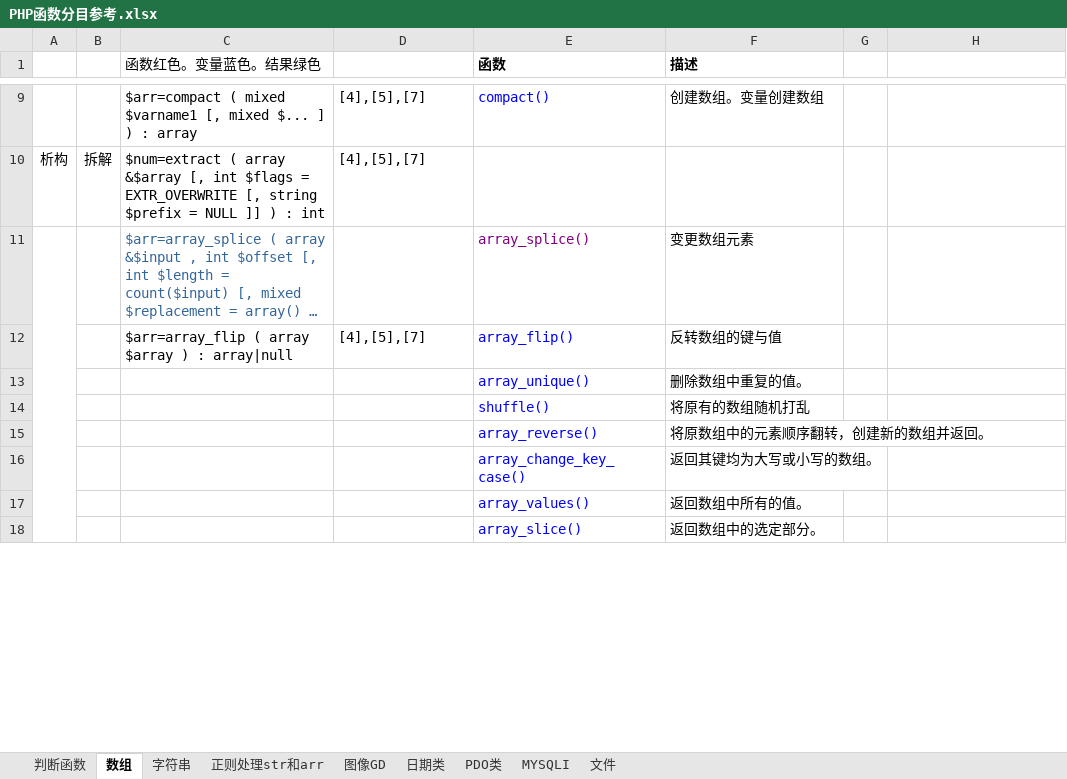
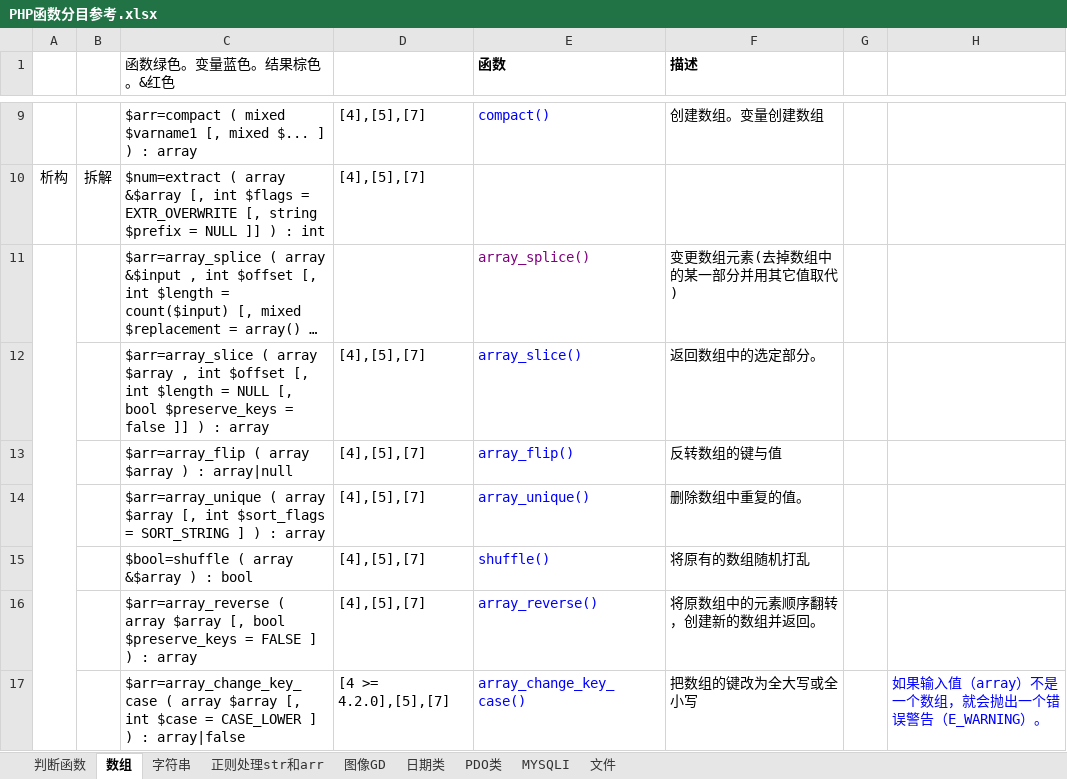
Before and after one commit to flancklin/doc, an Excel workbook: 1_php/原生php/PHP函数分目参考.xlsx, sheet 数组, drawn as a sheet; only a part is shown, gaps mark what is left out; long unchanged cells end in …; values as stored, in another font and other column widths than the file's, no borders; removed rows and columns are numbered as before the commit, all else as after; the diff covers the shown part only; the diff names each change by its address in the sheet, - before the commit and + after, or states it on an @@ line.

```diff
--- a/1_php/原生php/PHP函数分目参考.xlsx (sheet 数组)
+++ b/1_php/原生php/PHP函数分目参考.xlsx (sheet 数组)
-C1: 函数红色。变量蓝色。结果绿色
+C1: 函数绿色。变量蓝色。结果棕色。&红色
-C11 text colour: #336699
+C11 text colour: black
-F11 (描述): 变更数组元素
+F11 (描述): 变更数组元素(去掉数组中的某一部分并用其它值取代)
+row 12:  |  | $arr=array_slice ( array $array , int $offset [, int $length = NULL [, bool $preserve_keys = false ]] ) : array | [4],[5],[7] | array_slice() | 返回数组中的选定部分。
-C14 (函数绿色。变量蓝色。结果棕色。&红色): (empty)
+C14 (函数绿色。变量蓝色。结果棕色。&红色): $arr=array_unique ( array $array [, int $sort_flags = SORT_STRING ] ) : array
-D14:D16: (empty)
+D14:D16: [4],[5],[7]
-C15 (函数绿色。变量蓝色。结果棕色。&红色): (empty)
+C15 (函数绿色。变量蓝色。结果棕色。&红色): $bool=shuffle ( array &$array ) : bool
-C16 (函数绿色。变量蓝色。结果棕色。&红色): (empty)
+C16 (函数绿色。变量蓝色。结果棕色。&红色): $arr=array_reverse ( array $array [, bool $preserve_keys = FALSE ] ) : array
-row 16:  |  |  |  | array_change_key_case() | 返回其键均为大写或小写的数组。
-row 17:  |  |  |  | array_values() | 返回数组中所有的值。
-row 18:  |  |  |  | array_slice() | 返回数组中的选定部分。
+row 17:  |  | $arr=array_change_key_case ( array $array [, int $case = CASE_LOWER ] ) : array|false | [4 >= 4.2.0],[5],[7] | array_change_key_case() | 把数组的键改为全大写或全小写 |  | 如果输入值（array）不是一个数组，就会抛出一个错误警告（E_WARNING）。
```
Also changed, not shown: 3 added rows, 2 removed rows and 5 edited cells elsewhere in this sheet, 6 other files.
